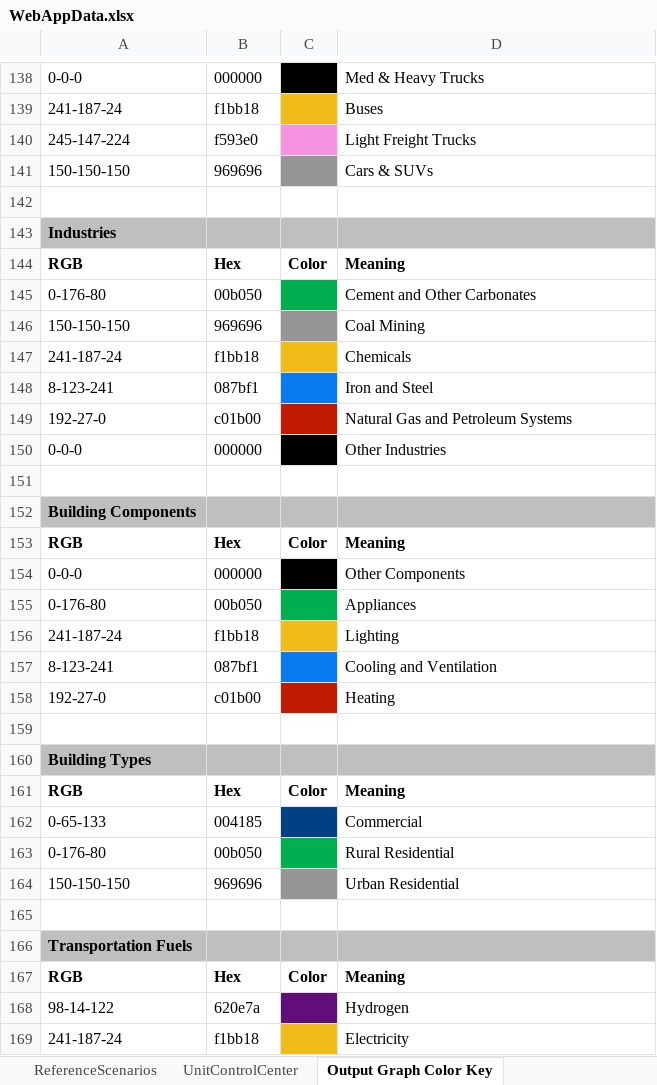
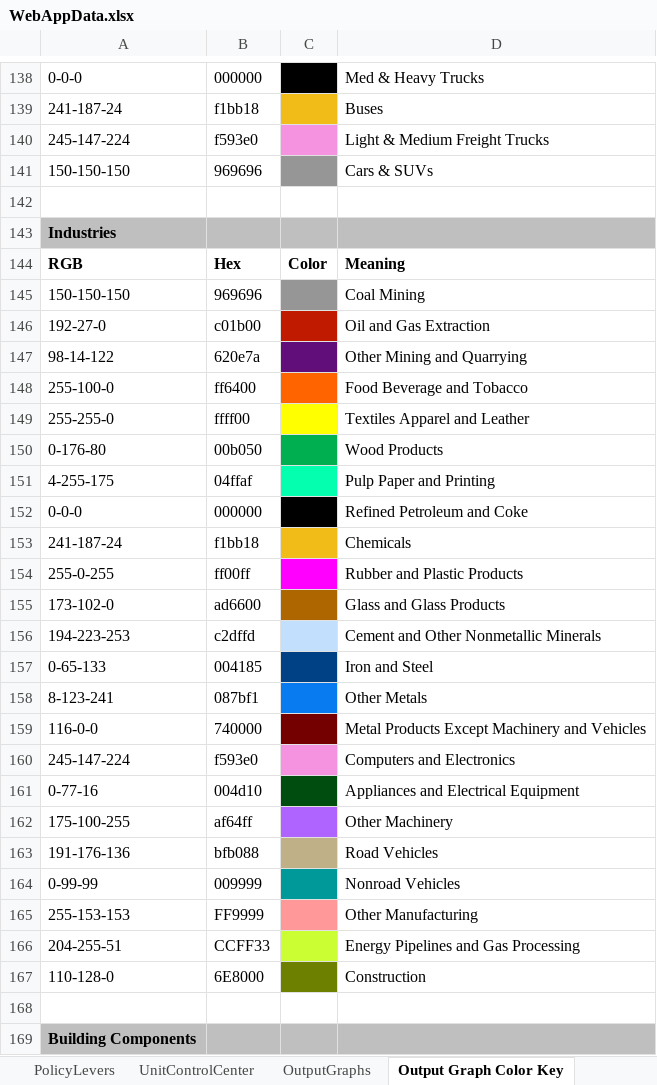
Before and after one commit to EnergyInnovation/eps-pennsylvania, an Excel workbook: WebAppData.xlsx, sheet Output Graph Color Key, drawn as a sheet; only a part is shown, gaps mark what is left out; the shorter side is filled out with more unchanged rows; values as stored, in another font and other column widths than the file's, no borders; removed rows and columns are numbered as before the commit, all else as after; the diff names each change by its address in the sheet, - before the commit and + after, or states it on an @@ line.

```diff
--- a/WebAppData.xlsx (sheet Output Graph Color Key)
+++ b/WebAppData.xlsx (sheet Output Graph Color Key)
-D140: Light Freight Trucks
+D140: Light & Medium Freight Trucks
-row 145: 0-176-80 | 00b050 |  | Cement and Other Carbonates
+row 146: 192-27-0 | c01b00 |  | Oil and Gas Extraction
+row 147: 98-14-122 | 620e7a |  | Other Mining and Quarrying
+row 148: 255-100-0 | ff6400 |  | Food Beverage and Tobacco
+row 149: 255-255-0 | ffff00 |  | Textiles Apparel and Leather
+row 150: 0-176-80 | 00b050 |  | Wood Products
+row 151: 4-255-175 | 04ffaf |  | Pulp Paper and Printing
+row 152: 0-0-0 | 000000 |  | Refined Petroleum and Coke
+row 154: 255-0-255 | ff00ff |  | Rubber and Plastic Products
+row 155: 173-102-0 | ad6600 |  | Glass and Glass Products
+row 156: 194-223-253 | c2dffd |  | Cement and Other Nonmetallic Minerals
+row 157: 0-65-133 | 004185 |  | Iron and Steel
-D158: Iron and Steel
+D158: Other Metals
-row 149: 192-27-0 | c01b00 |  | Natural Gas and Petroleum Systems
-row 150: 0-0-0 | 000000 |  | Other Industries
+row 159: 116-0-0 | 740000 |  | Metal Products Except Machinery and Vehicles
+row 160: 245-147-224 | f593e0 |  | Computers and Electronics
+row 161: 0-77-16 | 004d10 |  | Appliances and Electrical Equipment
+row 162: 175-100-255 | af64ff |  | Other Machinery
+row 163: 191-176-136 | bfb088 |  | Road Vehicles
+row 164: 0-99-99 | 009999 |  | Nonroad Vehicles
+row 165: 255-153-153 | FF9999 |  | Other Manufacturing
+row 166: 204-255-51 | CCFF33 |  | Energy Pipelines and Gas Processing
+row 167: 110-128-0 | 6E8000 |  | Construction
```
Also changed, not shown: sheet Target Calculations, sheet PolicyLevers, sheet About, sheet OutputGraphs, sheet MaxBoundCalculations, sheet ReferenceScenarios, 1 more sheet, other sheet tabs, formulas that keep their value, charts or pictures.
